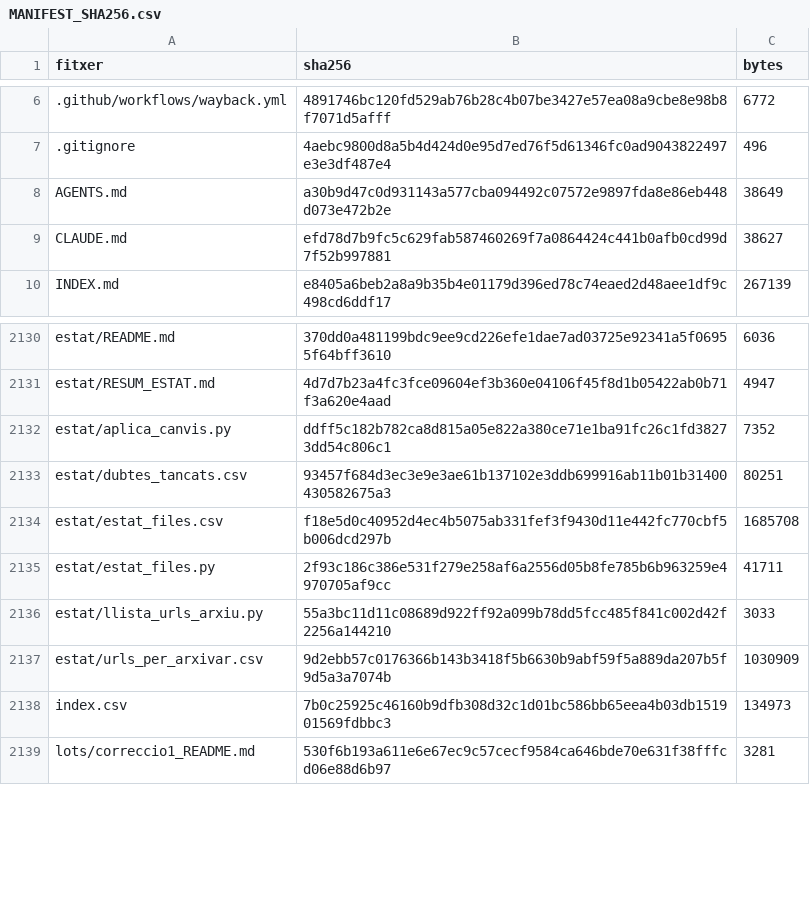
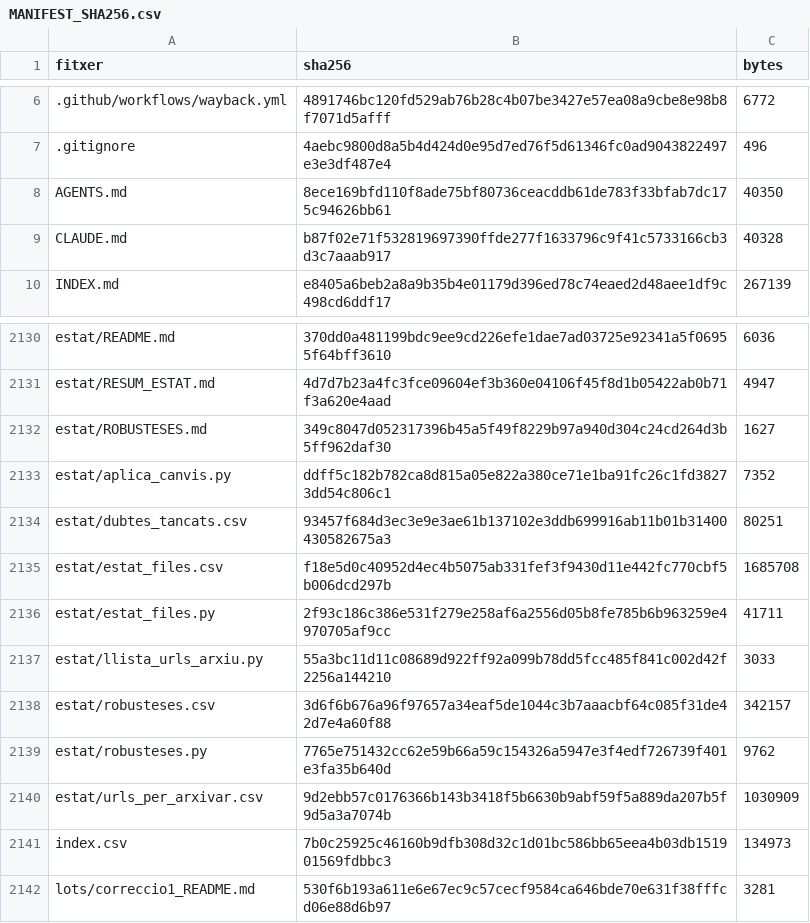
Before and after one commit to jmasoribas-max/base-fundadors-ceo-stoxx600, a CSV file: MANIFEST_SHA256.csv, drawn as a sheet; only a part is shown, gaps mark what is left out.

```diff
--- a/MANIFEST_SHA256.csv
+++ b/MANIFEST_SHA256.csv
@@ -7,4 +7,4 @@ fitxer,sha256,bytes
 .gitignore,4aebc9800d8a5b4d424d0e95d7ed76f5d61346fc0ad9043822497e3e3df487e4,496
-AGENTS.md,a30b9d47c0d931143a577cba094492c07572e9897fda8e86eb448d073e472b2e,38649
-CLAUDE.md,efd78d7b9fc5c629fab587460269f7a0864424c441b0afb0cd99d7f52b997881,38627
+AGENTS.md,8ece169bfd110f8ade75bf80736ceacddb61de783f33bfab7dc175c94626bb61,40350
+CLAUDE.md,b87f02e71f532819697390ffde277f1633796c9f41c5733166cb3d3c7aaab917,40328
 INDEX.md,e8405a6beb2a8a9b35b4e01179d396ed78c74eaed2d48aee1df9c498cd6ddf17,267139
@@ -2131,2 +2131,3 @@ estat/README.md,370dd0a481199bdc9ee9cd226efe1dae7ad03725e92341a5f06955f64bff3610
 estat/RESUM_ESTAT.md,4d7d7b23a4fc3fce09604ef3b360e04106f45f8d1b05422ab0b71f3a620e4aad,4947
+estat/ROBUSTESES.md,349c8047d052317396b45a5f49f8229b97a940d304c24cd264d3b5ff962daf30,1627
 estat/aplica_canvis.py,ddff5c182b782ca8d815a05e822a380ce71e1ba91fc26c1fd38273dd54c806c1,7352
@@ -2136,2 +2137,4 @@ estat/estat_files.py,2f93c186c386e531f279e258af6a2556d05b8fe785b6b963259e4970705
 estat/llista_urls_arxiu.py,55a3bc11d11c08689d922ff92a099b78dd5fcc485f841c002d42f2256a144210,3033
+estat/robusteses.csv,3d6f6b676a96f97657a34eaf5de1044c3b7aaacbf64c085f31de42d7e4a60f88,342157
+estat/robusteses.py,7765e751432cc62e59b66a59c154326a5947e3f4edf726739f401e3fa35b640d,9762
 estat/urls_per_arxivar.csv,9d2ebb57c0176366b143b3418f5b6630b9abf59f5a889da207b5f9d5a3a7074b,1030909
```
Also changed, not shown: 4 other files.
